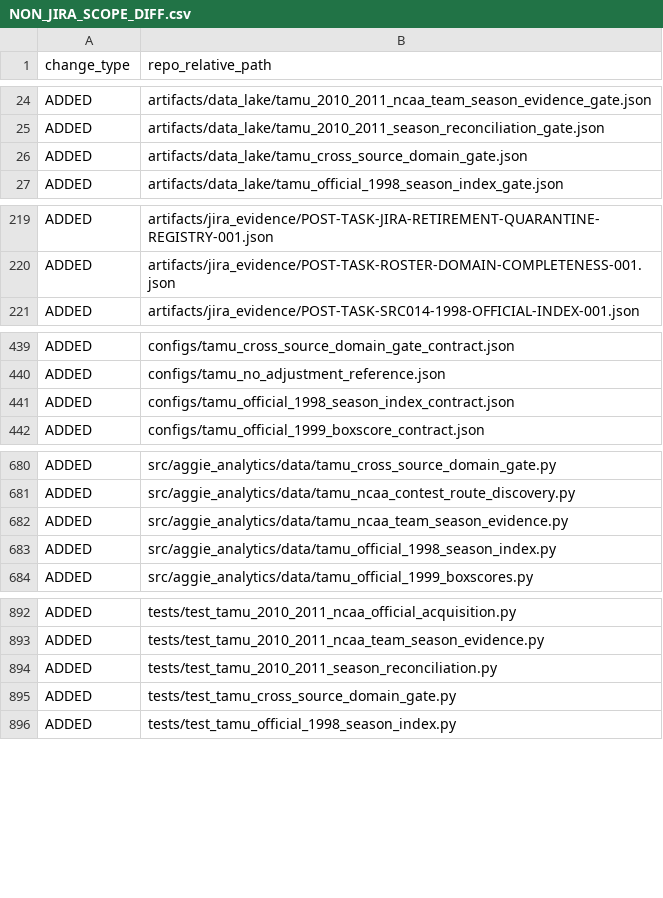
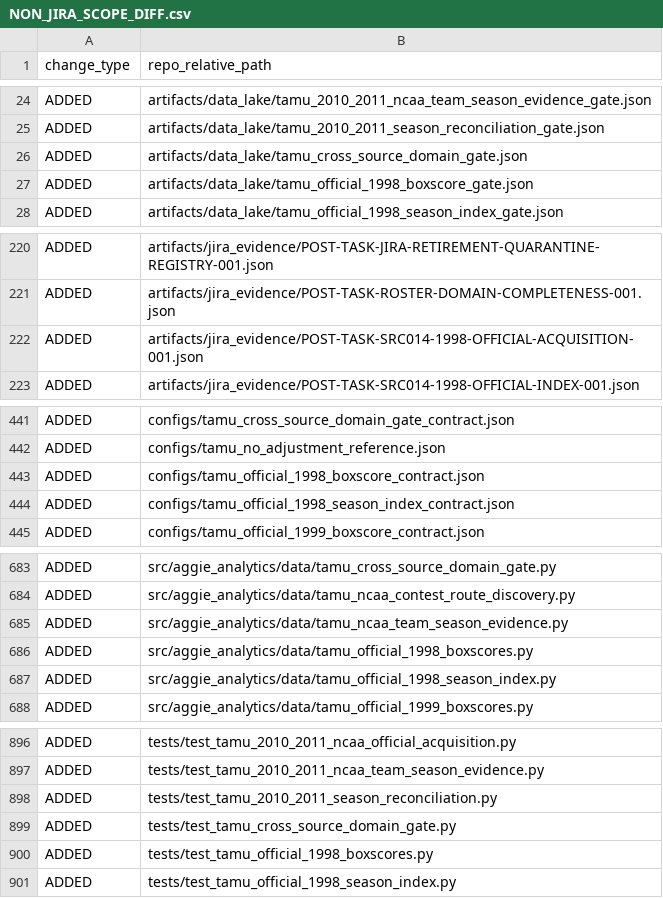
Before and after one commit to KevinSGarrett/BatteredAggieSyndrome, a CSV file: jira/validation/NON_JIRA_SCOPE_DIFF.csv, drawn as a sheet; only a part is shown, gaps mark what is left out; the diff covers the shown part only; the diff names each change by its address in the sheet, - before the commit and + after, or states it on an @@ line.

Commit message:
[process] BAT-635 reconcile truthful partial 1998 acquisition

```diff
--- a/jira/validation/NON_JIRA_SCOPE_DIFF.csv
+++ b/jira/validation/NON_JIRA_SCOPE_DIFF.csv
+row 27: ADDED | artifacts/data_lake/tamu_official_1998_boxscore_gate.json
+row 222: ADDED | artifacts/jira_evidence/POST-TASK-SRC014-1998-OFFICIAL-ACQUISITION-001.json
+row 443: ADDED | configs/tamu_official_1998_boxscore_contract.json
+row 686: ADDED | src/aggie_analytics/data/tamu_official_1998_boxscores.py
+row 900: ADDED | tests/test_tamu_official_1998_boxscores.py
```
Also changed, not shown: 2 added rows elsewhere in this file, jira/validation/JIRA_FILE_MANIFEST.csv, provenance/PROJECT_FILE_MANIFEST.csv, 9 other files.
